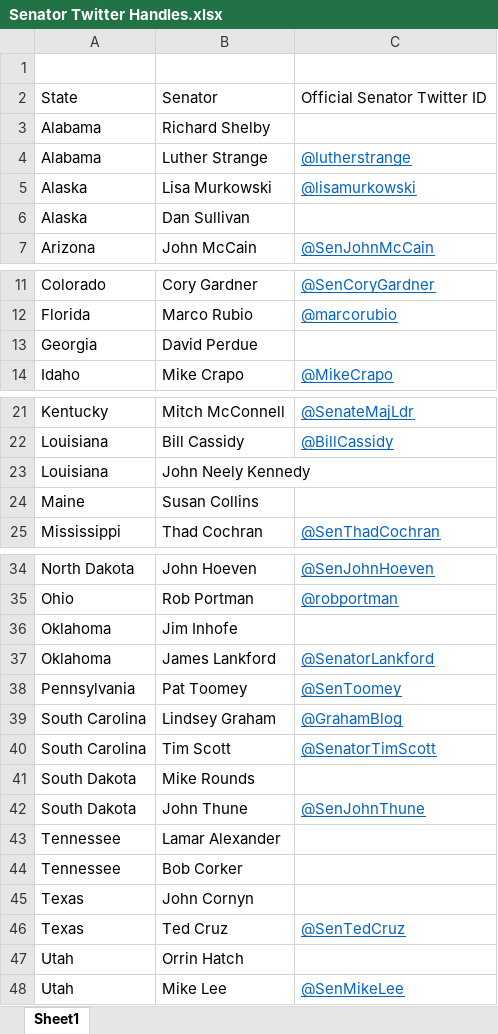
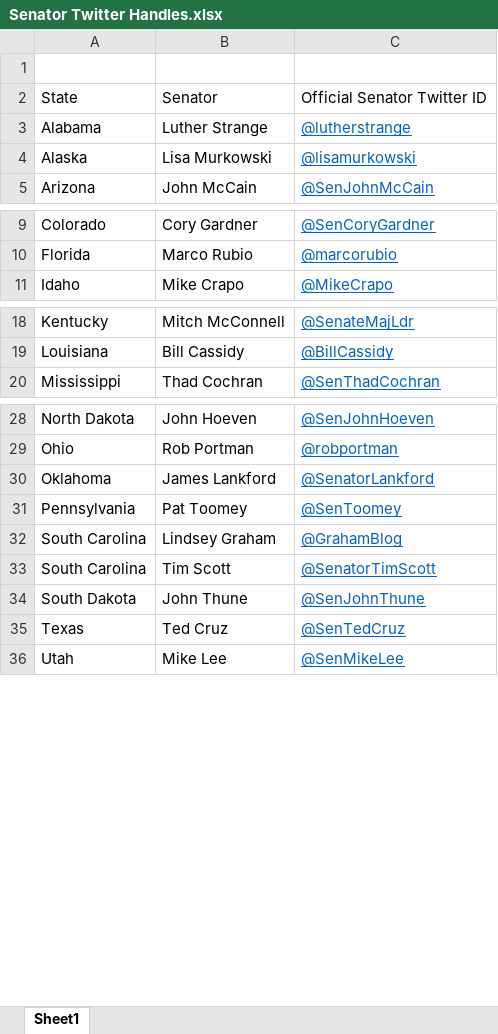
Before and after one commit to yzgncx/LA_Hacks2017, an Excel workbook: la_hacks/Senator Twitter Handles.xlsx, sheet Sheet1, drawn as a sheet; only a part is shown, gaps mark what is left out; values as stored, in another font and other column widths than the file's, no borders; the diff covers the shown part only; the diff names each change by its address in the sheet, - before the commit and + after, or states it on an @@ line.

Commit message:
Add files via upload

```diff
--- a/la_hacks/Senator Twitter Handles.xlsx (sheet Sheet1)
+++ b/la_hacks/Senator Twitter Handles.xlsx (sheet Sheet1)
-row 3: Alabama | Richard Shelby
-row 6: Alaska | Dan Sullivan
-row 13: Georgia | David Perdue
-row 23: Louisiana | John Neely Kennedy
-row 24: Maine | Susan Collins
-row 36: Oklahoma | Jim Inhofe
-row 41: South Dakota | Mike Rounds
-row 43: Tennessee | Lamar Alexander
-row 44: Tennessee | Bob Corker
-row 45: Texas | John Cornyn
-row 47: Utah | Orrin Hatch
```
Also changed, not shown: 1 removed row elsewhere in this sheet.
